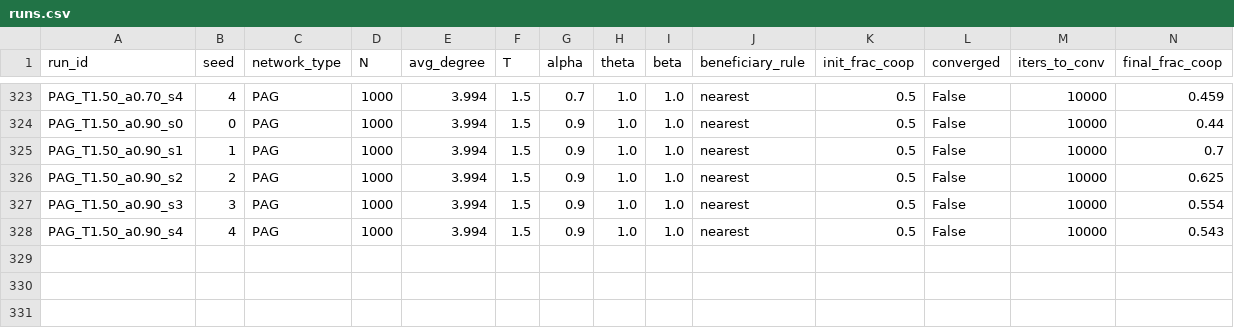
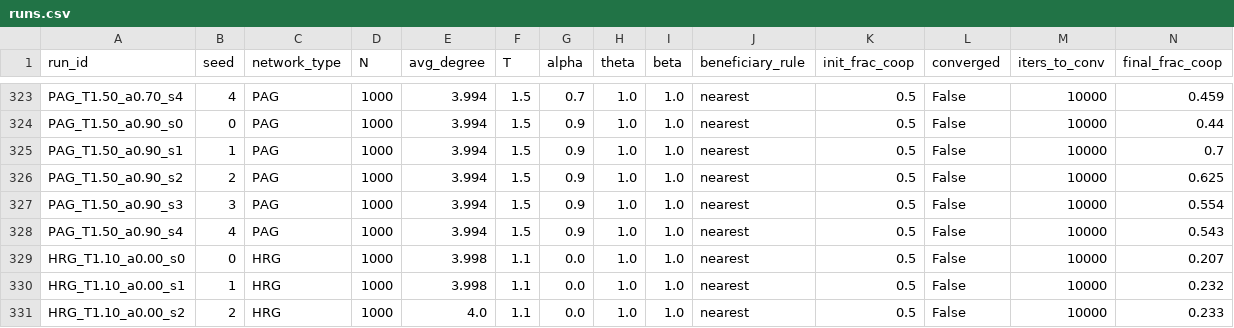
Before and after one commit to skyler-oakeson/multiagent_wealth_redistribution, a CSV file: data/runs.csv, drawn as a sheet; only a part is shown, gaps mark what is left out; the diff names each change by its address in the sheet, - before the commit and + after, or states it on an @@ line.

Commit message:
Tweaked file structure moved files around to work with normal running process Added more make commands to - data visualize - run an experiment

```diff
--- a/data/runs.csv
+++ b/data/runs.csv
+row 329: HRG_T1.10_a0.00_s0 | 0 | HRG | 1000 | 3.998 | 1.1 | 0.0 | 1.0 | 1.0 | nearest | 0.5 | False | 10000 | 0.207
+row 330: HRG_T1.10_a0.00_s1 | 1 | HRG | 1000 | 3.998 | 1.1 | 0.0 | 1.0 | 1.0 | nearest | 0.5 | False | 10000 | 0.232
+row 331: HRG_T1.10_a0.00_s2 | 2 | HRG | 1000 | 4.0 | 1.1 | 0.0 | 1.0 | 1.0 | nearest | 0.5 | False | 10000 | 0.233
```
Also changed, not shown: 10 other files.
